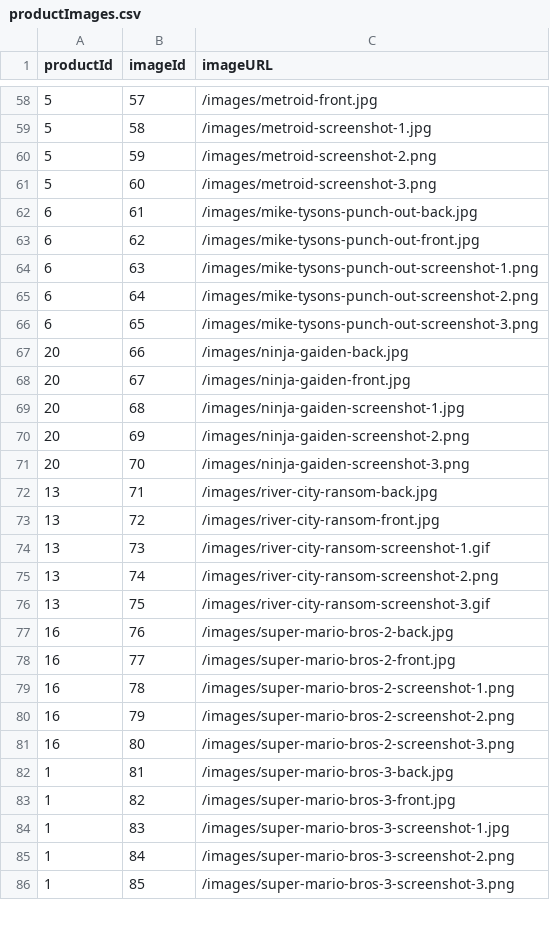
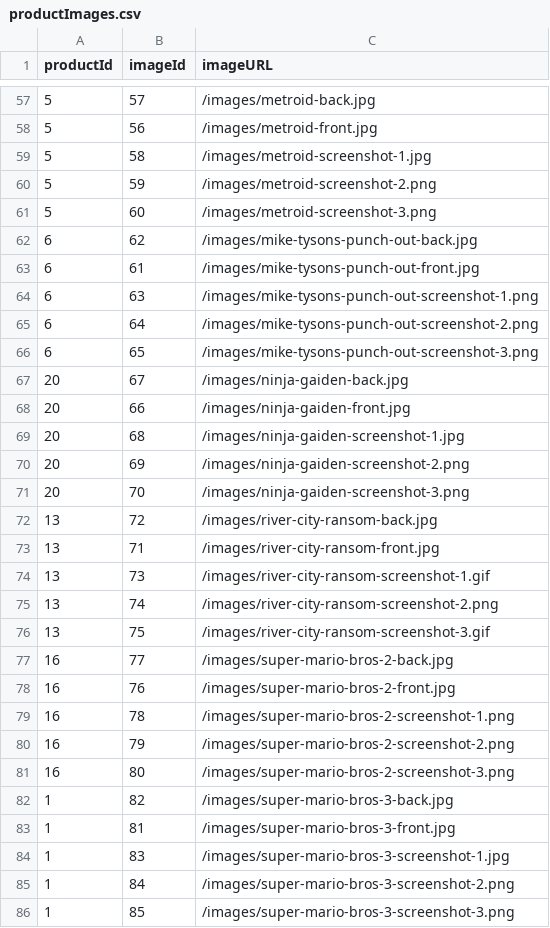
Before and after one commit to johnnguyencodes/grove-of-gardens, a CSV file: productImages.csv, drawn as a sheet; only a part is shown, gaps mark what is left out; the diff covers the shown part only.

```diff
--- a/productImages.csv
+++ b/productImages.csv
@@ -58,2 +57,3 @@ productId,imageId,imageURL
-5,57,/images/metroid-front.jpg
+5,57,/images/metroid-back.jpg
+5,56,/images/metroid-front.jpg
 5,58,/images/metroid-screenshot-1.jpg
@@ -61,4 +61,4 @@ productId,imageId,imageURL
 5,60,/images/metroid-screenshot-3.png
-6,61,/images/mike-tysons-punch-out-back.jpg
-6,62,/images/mike-tysons-punch-out-front.jpg
+6,62,/images/mike-tysons-punch-out-back.jpg
+6,61,/images/mike-tysons-punch-out-front.jpg
 6,63,/images/mike-tysons-punch-out-screenshot-1.png
@@ -66,4 +66,4 @@ productId,imageId,imageURL
 6,65,/images/mike-tysons-punch-out-screenshot-3.png
-20,66,/images/ninja-gaiden-back.jpg
-20,67,/images/ninja-gaiden-front.jpg
+20,67,/images/ninja-gaiden-back.jpg
+20,66,/images/ninja-gaiden-front.jpg
 20,68,/images/ninja-gaiden-screenshot-1.jpg
@@ -71,4 +71,4 @@ productId,imageId,imageURL
 20,70,/images/ninja-gaiden-screenshot-3.png
-13,71,/images/river-city-ransom-back.jpg
-13,72,/images/river-city-ransom-front.jpg
+13,72,/images/river-city-ransom-back.jpg
+13,71,/images/river-city-ransom-front.jpg
 13,73,/images/river-city-ransom-screenshot-1.gif
@@ -76,4 +76,4 @@ productId,imageId,imageURL
 13,75,/images/river-city-ransom-screenshot-3.gif
-16,76,/images/super-mario-bros-2-back.jpg
-16,77,/images/super-mario-bros-2-front.jpg
+16,77,/images/super-mario-bros-2-back.jpg
+16,76,/images/super-mario-bros-2-front.jpg
 16,78,/images/super-mario-bros-2-screenshot-1.png
@@ -81,4 +81,4 @@ productId,imageId,imageURL
 16,80,/images/super-mario-bros-2-screenshot-3.png
-1,81,/images/super-mario-bros-3-back.jpg
-1,82,/images/super-mario-bros-3-front.jpg
+1,82,/images/super-mario-bros-3-back.jpg
+1,81,/images/super-mario-bros-3-front.jpg
 1,83,/images/super-mario-bros-3-screenshot-1.jpg
```
Also changed, not shown: 14 added rows, 15 removed rows and 14 edited cells elsewhere in this file, 1 other file.
